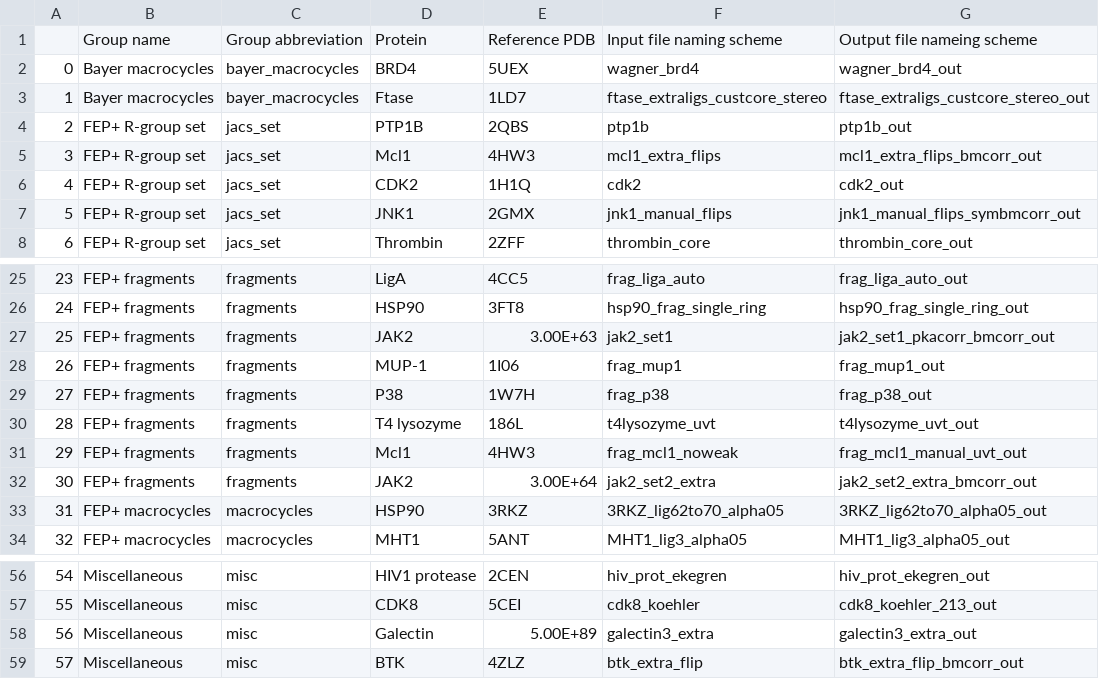
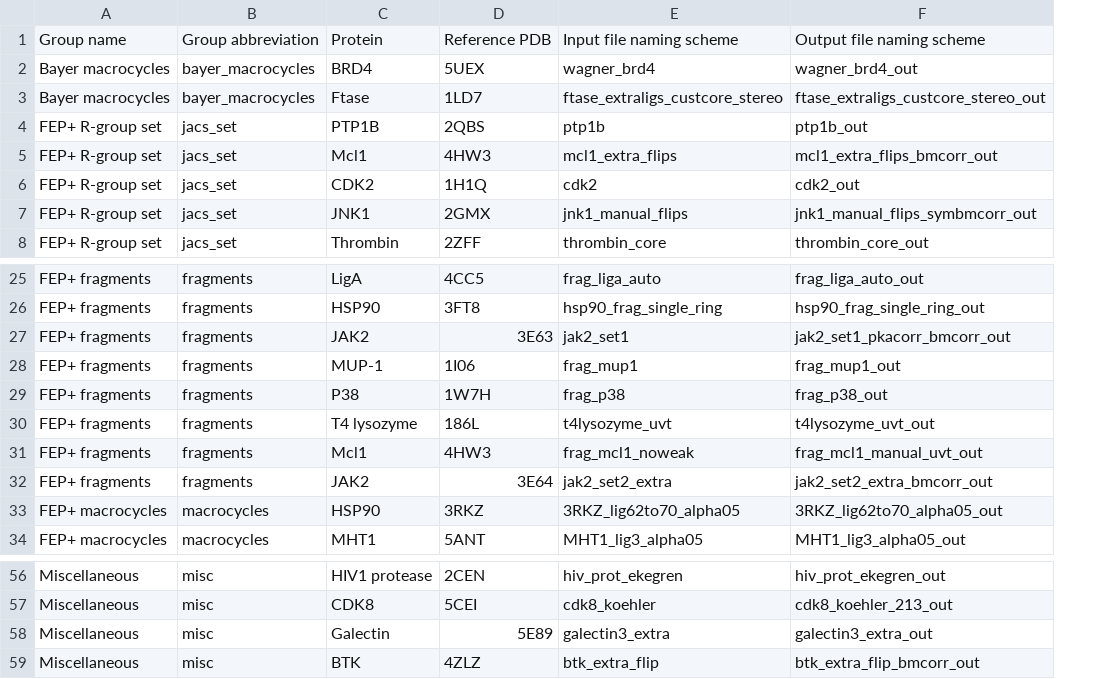
Before and after one commit to gregoryross/binding_free_energy_benchmark, a CSV file: 21_4_results/benchmark_output_metadata.csv, drawn as a sheet; only a part is shown, gaps mark what is left out; removed rows and columns are numbered as before the commit, all else as after; the diff names each change by its address in the sheet, - before the commit and + after, or states it on an @@ line.

Commit message:
Seperated latex table printing functionality into a seperate script. Typos in metadata csv files fixed.

```diff
--- a/21_4_results/benchmark_output_metadata.csv
+++ b/21_4_results/benchmark_output_metadata.csv
-column A, rows 2-8: 0 | 1 | 2 | 3 | 4 | 5 | 6; rows 25-34: 23 | 24 | 25 | 26 | 27 | 28 | 29 | 30 | 31 | 32; rows 56-59: 54 | 55 | 56 | 57
-F1: Output file nameing scheme
+F1: Output file naming scheme
-D27: 3.00E+63
+D27: 3E63
-D32: 3.00E+64
+D32: 3E64
-D58: 5.00E+89
+D58: 5E89
```
Also changed, not shown: fep_benchmark_inputs/benchmark_metadata.csv, 3 other files.
